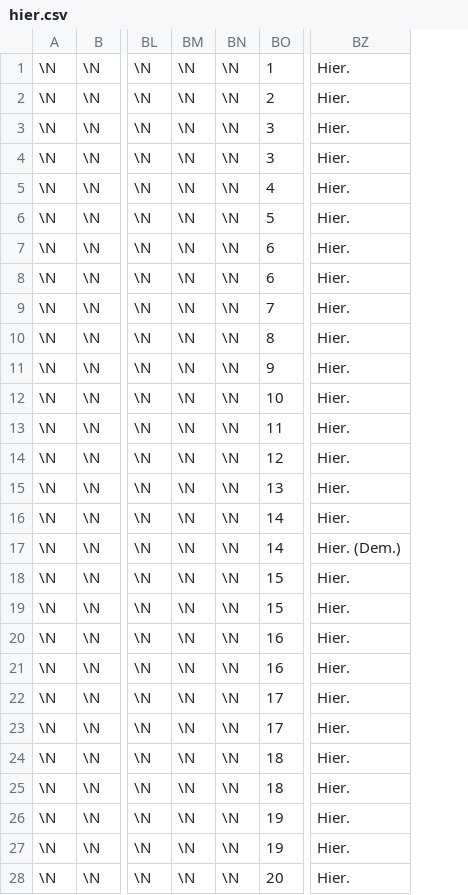
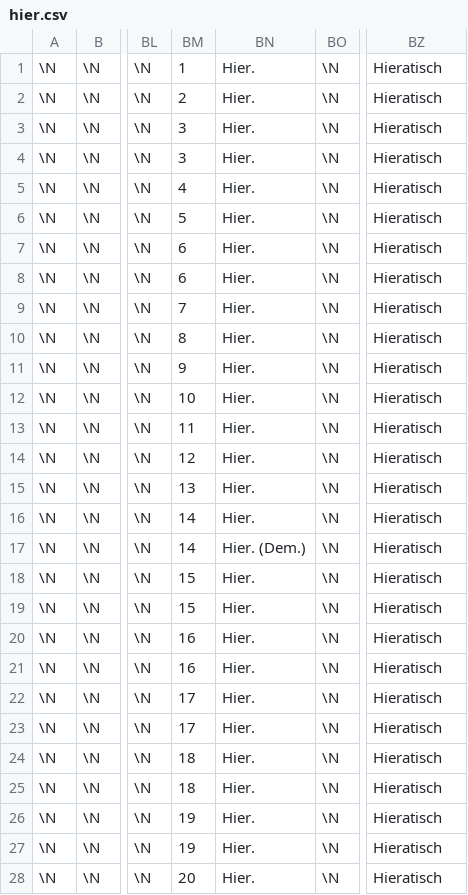
Before and after one commit to kadowa/papyri, a CSV file: static/import/hier.csv, drawn as a sheet; only a part is shown, gaps mark what is left out; removed rows and columns are numbered as before the commit, all else as after; the diff covers the shown part only; the diff names each change by its address in the sheet, - before the commit and + after, or states it on an @@ line.

```diff
--- a/static/import/hier.csv
+++ b/static/import/hier.csv
+column BN, rows 1-28: Hier. | Hier. | Hier. | Hier. | Hier. | Hier. | Hier. | Hier. | Hier. | Hier. | Hier. | Hier. | Hier. | Hier. | Hier. | Hier. | Hier. (Dem.) | Hier. | Hier. | Hier. | Hier. | Hier. | Hier. | Hier. | Hier. | Hier. | Hier. | Hier.
-column BO, rows 1-28: 1 | 2 | 3 | 3 | 4 | 5 | 6 | 6 | 7 | 8 | 9 | 10 | 11 | 12 | 13 | 14 | 14 | 15 | 15 | 16 | 16 | 17 | 17 | 18 | 18 | 19 | 19 | 20
-BM1: \N
+BM1: 1
-BZ1:BZ16: Hier.
+BZ1:BZ16: Hieratisch
-BM2: \N
+BM2: 2
-BM3:BM4: \N
+BM3:BM4: 3
-BM5: \N
+BM5: 4
-BM6: \N
+BM6: 5
-BM7:BM8: \N
+BM7:BM8: 6
-BM9: \N
+BM9: 7
-BM10: \N
+BM10: 8
-BM11: \N
+BM11: 9
-BM12: \N
+BM12: 10
-BM13: \N
+BM13: 11
-BM14: \N
+BM14: 12
-BM15: \N
+BM15: 13
-BM16:BM17: \N
+BM16:BM17: 14
-BZ17: Hier. (Dem.)
+BZ17: Hieratisch
-BM18:BM19: \N
+BM18:BM19: 15
-BZ18:BZ28: Hier.
+BZ18:BZ28: Hieratisch
-BM20:BM21: \N
+BM20:BM21: 16
-BM22:BM23: \N
+BM22:BM23: 17
-BM24:BM25: \N
+BM24:BM25: 18
-BM26:BM27: \N
+BM26:BM27: 19
-BM28: \N
+BM28: 20
```
Also changed, not shown: 12 edited cells elsewhere in this file, static/import/aram.csv, static/import/hier.tsv, 8 other files.
